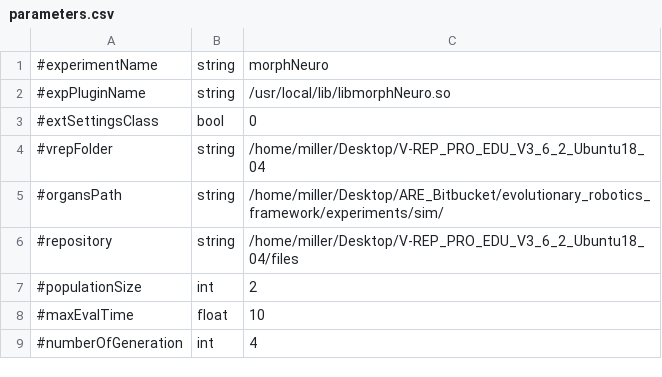
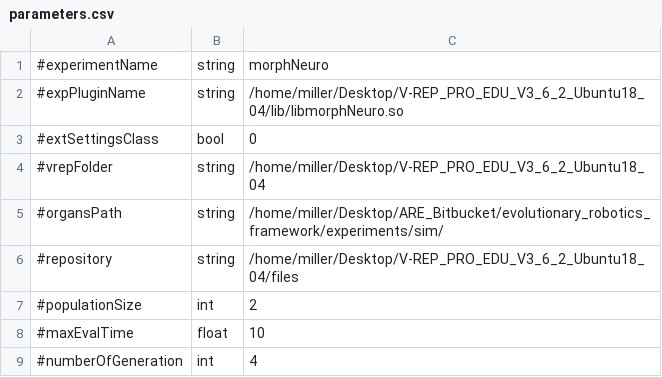
Before and after one commit to AutonomousRoboticEvolution/AREFramework, a CSV file: experiments/morphneuro/parameters.csv, drawn as a sheet; only a part is shown.

```diff
--- a/experiments/morphneuro/parameters.csv
+++ b/experiments/morphneuro/parameters.csv
@@ -1,3 +1,3 @@
 #experimentName,string,morphNeuro
-#expPluginName,string,/usr/local/lib/libmorphNeuro.so
+#expPluginName,string,/home/miller/Desktop/V-REP_PRO_EDU_V3_6_2_Ubuntu18_04/lib/libmorphNeuro.so
 #extSettingsClass,bool,0
```
Also changed, not shown: 3 other files.
